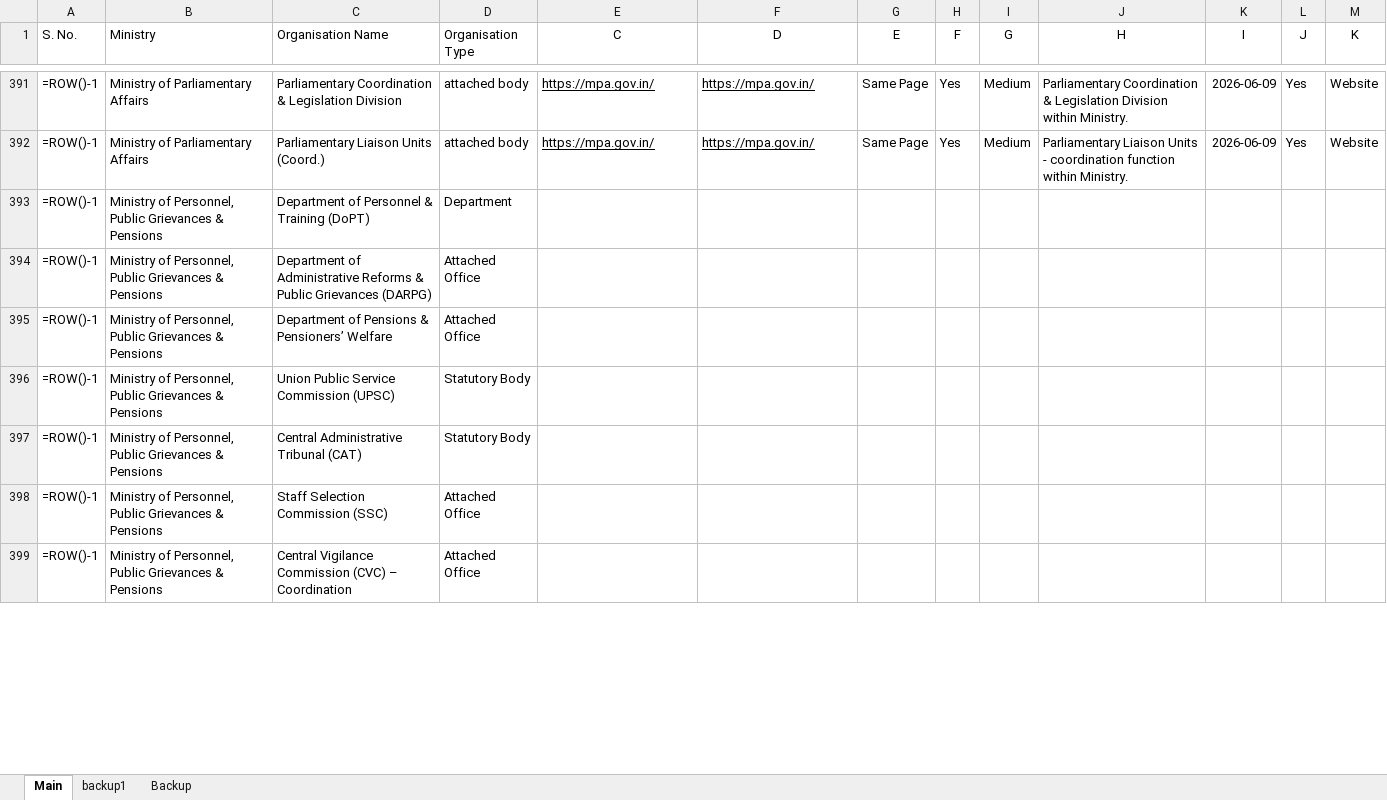
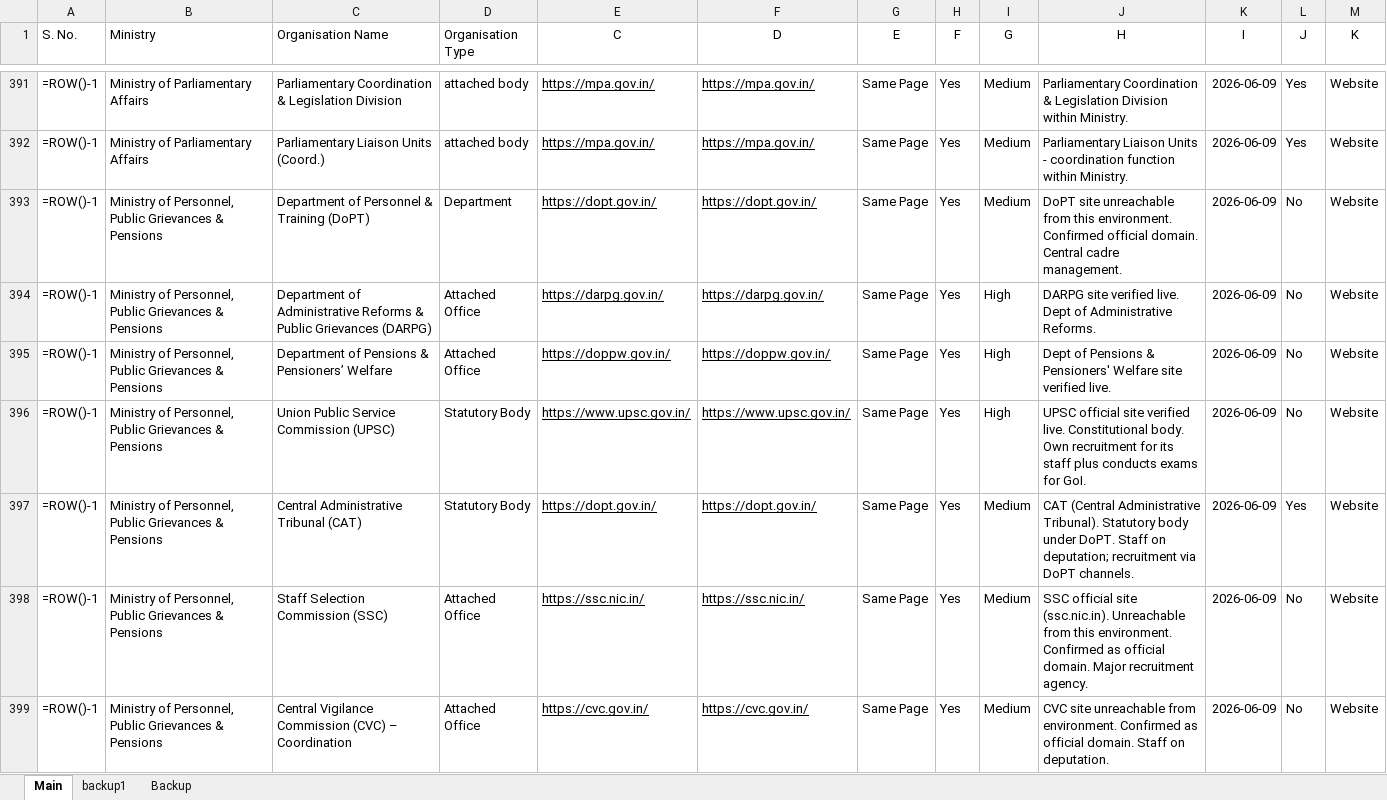
Before and after one commit to nitvivek/URL, an Excel workbook: Master list - Ministries and Departments - PILOT BATCH (rows 32-42).xlsx, sheet Main, drawn as a sheet; only a part is shown, gaps mark what is left out; values as stored, in another font and other column widths than the file's, no borders; formulas without a stored value are shown as written; the diff covers the shown part only; the diff names each change by its address in the sheet, - before the commit and + after, or states it on an @@ line.

Commit message:
Batch 9 (rows 393-442): Personnel/DoPT, Petroleum, Ports/Shipping, Power - verified

```diff
--- a/Master list - Ministries and Departments - PILOT BATCH (rows 32-42).xlsx (sheet Main)
+++ b/Master list - Ministries and Departments - PILOT BATCH (rows 32-42).xlsx (sheet Main)
-E393 (C): (empty)
+E393 (C): https://dopt.gov.in/
-F393 (D): (empty)
+F393 (D): https://dopt.gov.in/
-G393:G399 (E): (empty)
+G393:G399 (E): Same Page
-H393:H399 (F): (empty)
+H393:H399 (F): Yes
-I393 (G): (empty)
+I393 (G): Medium
-J393 (H): (empty)
+J393 (H): DoPT site unreachable from this environment. Confirmed official domain. Central cadre management.
-K393:K399 (I): (empty)
+K393:K399 (I): 2026-06-09
-L393:L396 (J): (empty)
+L393:L396 (J): No
-M393:M399 (K): (empty)
+M393:M399 (K): Website
-E394 (C): (empty)
+E394 (C): https://darpg.gov.in/
-F394 (D): (empty)
+F394 (D): https://darpg.gov.in/
-I394:I396 (G): (empty)
+I394:I396 (G): High
-J394 (H): (empty)
+J394 (H): DARPG site verified live. Dept of Administrative Reforms.
-E395 (C): (empty)
+E395 (C): https://doppw.gov.in/
-F395 (D): (empty)
+F395 (D): https://doppw.gov.in/
-J395 (H): (empty)
+J395 (H): Dept of Pensions & Pensioners' Welfare site verified live.
-E396 (C): (empty)
+E396 (C): https://www.upsc.gov.in/
-F396 (D): (empty)
+F396 (D): https://www.upsc.gov.in/
-J396 (H): (empty)
+J396 (H): UPSC official site verified live. Constitutional body. Own recruitment for its staff plus conducts exams for GoI.
-E397 (C): (empty)
+E397 (C): https://dopt.gov.in/
-F397 (D): (empty)
+F397 (D): https://dopt.gov.in/
-I397:I399 (G): (empty)
+I397:I399 (G): Medium
-J397 (H): (empty)
+J397 (H): CAT (Central Administrative Tribunal). Statutory body under DoPT. Staff on deputation; recruitment via DoPT channels.
-L397 (J): (empty)
+L397 (J): Yes
-E398 (C): (empty)
+E398 (C): https://ssc.nic.in/
-F398 (D): (empty)
+F398 (D): https://ssc.nic.in/
-J398 (H): (empty)
+J398 (H): SSC official site (ssc.nic.in). Unreachable from this environment. Confirmed as official domain. Major recruitment agency.
-L398:L399 (J): (empty)
+L398:L399 (J): No
-E399 (C): (empty)
+E399 (C): https://cvc.gov.in/
-F399 (D): (empty)
+F399 (D): https://cvc.gov.in/
-J399 (H): (empty)
+J399 (H): CVC site unreachable from environment. Confirmed as official domain. Staff on deputation.
```
Also changed, not shown: 360 edited cells elsewhere in this sheet.
